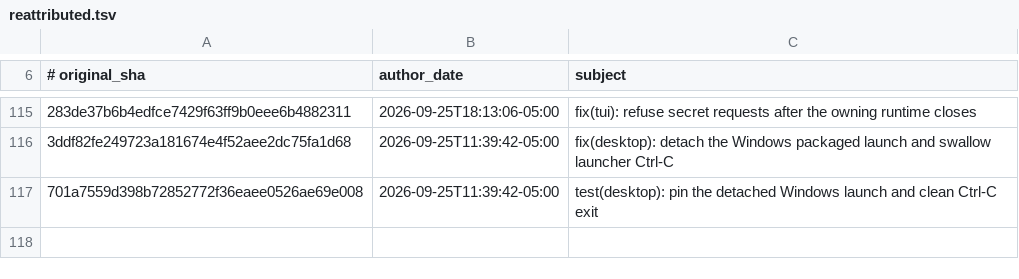
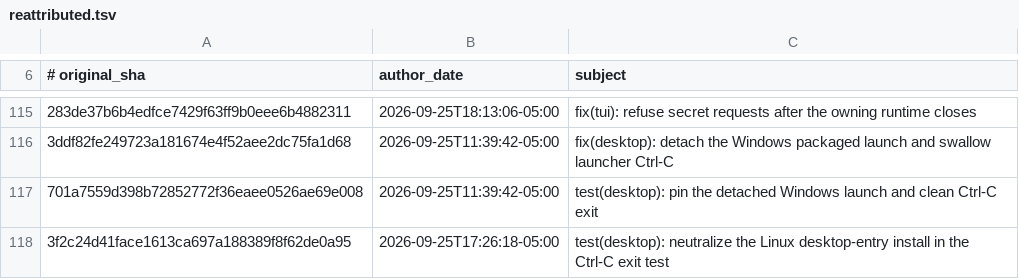
Before and after one commit to 012youngone/hermes-agent, a TSV file: contributors/reattributed.tsv, drawn as a sheet; only a part is shown, gaps mark what is left out; the diff names each change by its address in the sheet, - before the commit and + after, or states it on an @@ line.

Commit message:
chore(attribution): re-attribute 3f2c24d41f to OutThisLife
Original: 3f2c24d41face1613ca697a188389f8f62de0a95
Subject:  test(desktop): neutralize the Linux desktop-entry install in the Ctrl-C exit test

The original commit was authored as `Hermes Agent <agent@hermes.local>`,
an unverifiable address, so GitHub credited it to no one. This commit
restores attribution to its author; it changes no code.

Re-attributes: 3f2c24d41face1613ca697a188389f8f62de0a95

```diff
--- a/contributors/reattributed.tsv
+++ b/contributors/reattributed.tsv
+row 118: 3f2c24d41face1613ca697a188389f8f62de0a95 | 2026-09-25T17:26:18-05:00 | test(desktop): neutralize the Linux desktop-entry install in the Ctrl-C exit test
```
